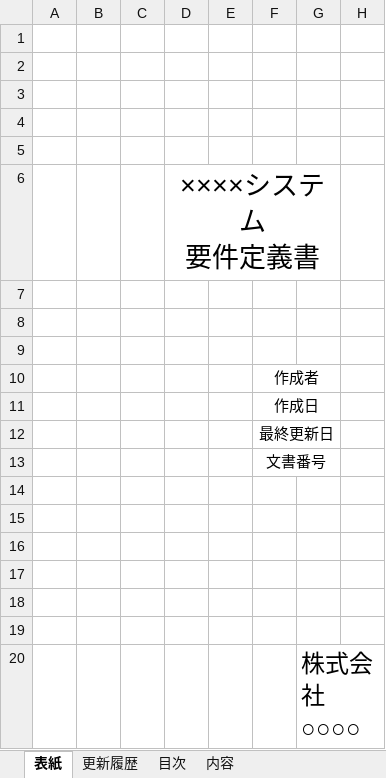
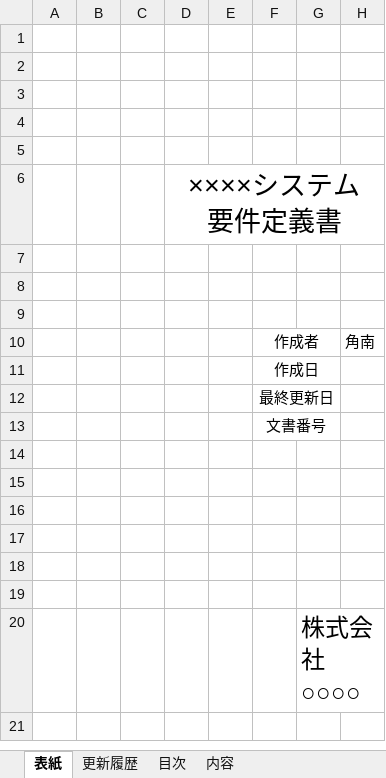
Before and after one commit to aaaaito/pbl, an Excel workbook: 要件定義書.xlsx, sheet 表紙, drawn as a sheet; values as stored, in another font and other column widths than the file's, no borders; the diff names each change by its address in the sheet, - before the commit and + after, or states it on an @@ line.

Commit message:
要件定義書変更

```diff
--- a/要件定義書.xlsx (sheet 表紙)
+++ b/要件定義書.xlsx (sheet 表紙)
-D6:G6 merged
+D6:H6 merged
-H10: (empty)
+H10: 角南
```
